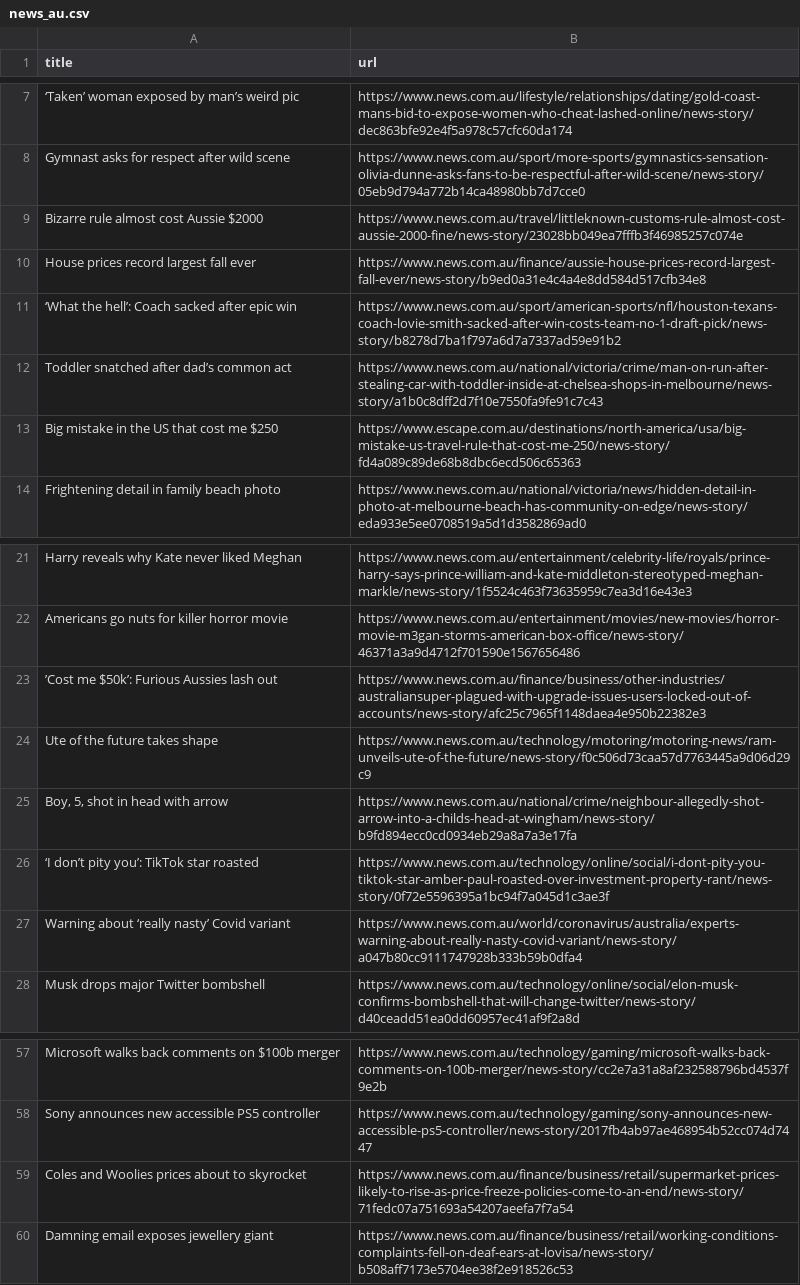
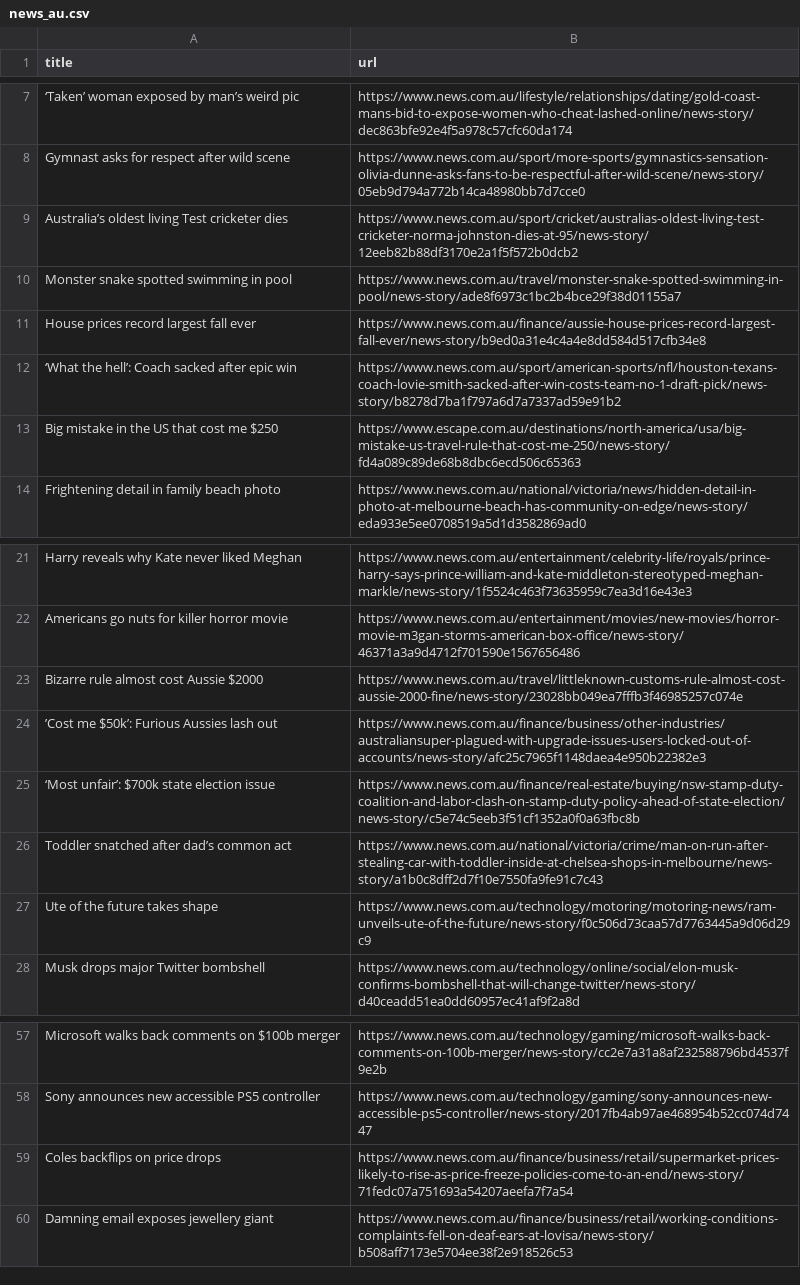
Before and after one commit to vlsachdev/automatic-scraper-news-au, a CSV file: news_au.csv, drawn as a sheet; only a part is shown, gaps mark what is left out; removed rows and columns are numbered as before the commit, all else as after; the diff names each change by its address in the sheet, - before the commit and + after, or states it on an @@ line.

```diff
--- a/news_au.csv
+++ b/news_au.csv
+row 9: Australia’s oldest living Test cricketer dies | https://www.news.com.au/sport/cricket/australias-oldest-living-test-cricketer-norma-johnston-dies-at-95/news-story/12eeb82b88df3170e2a1f5f572b0dcb2
+row 10: Monster snake spotted swimming in pool | https://www.news.com.au/travel/monster-snake-spotted-swimming-in-pool/news-story/ade8f6973c1bc2b4bce29f38d01155a7
@@ row 9 moved to row 23: Bizarre rule almost cost Aussie $2000 @@
+row 25: ‘Most unfair’: $700k state election issue | https://www.news.com.au/finance/real-estate/buying/nsw-stamp-duty-coalition-and-labor-clash-on-stamp-duty-policy-ahead-of-state-election/news-story/c5e74c5eeb3f51cf1352a0f0a63fbc8b
@@ row 12 moved to row 26: Toddler snatched after dad’s common act @@
-row 25: Boy, 5, shot in head with arrow | https://www.news.com.au/national/crime/neighbour-allegedly-shot-arrow-into-a-childs-head-at-wingham/news-story/b9fd894ecc0cd0934eb29a8a7a3e17fa
-row 26: ‘I don’t pity you’: TikTok star roasted | https://www.news.com.au/technology/online/social/i-dont-pity-you-tiktok-star-amber-paul-roasted-over-investment-property-rant/news-story/0f72e5596395a1bc94f7a045d1c3ae3f
-row 27: Warning about ‘really nasty’ Covid variant | https://www.news.com.au/world/coronavirus/australia/experts-warning-about-really-nasty-covid-variant/news-story/a047b80cc9111747928b333b59b0dfa4
-A59 (title): Coles and Woolies prices about to skyrocket
+A59 (title): Coles backflips on price drops
```
